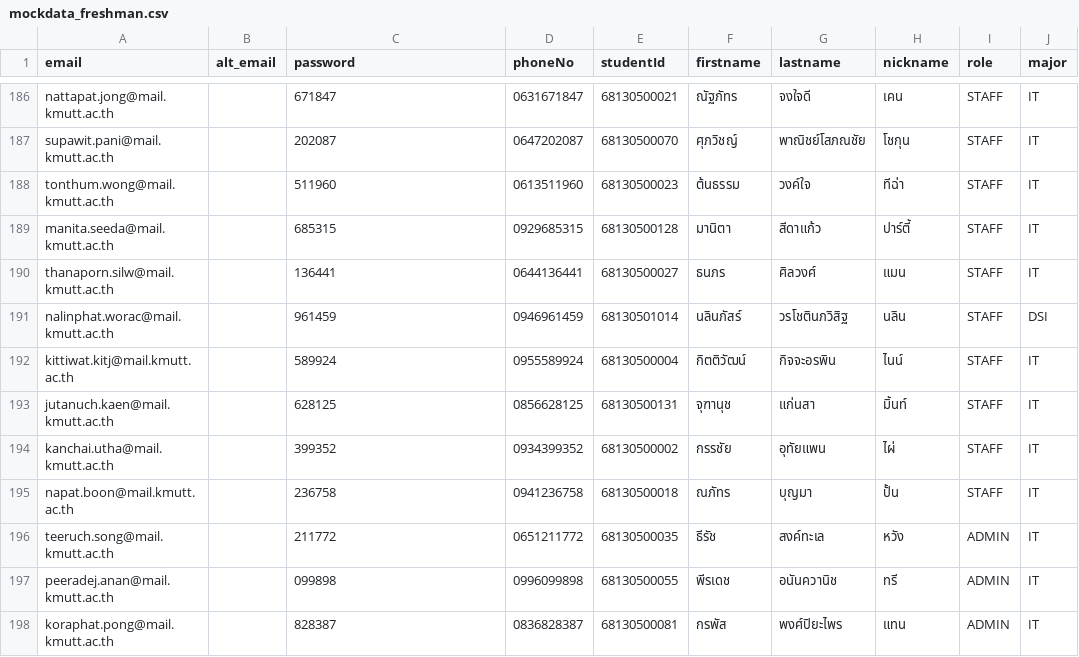
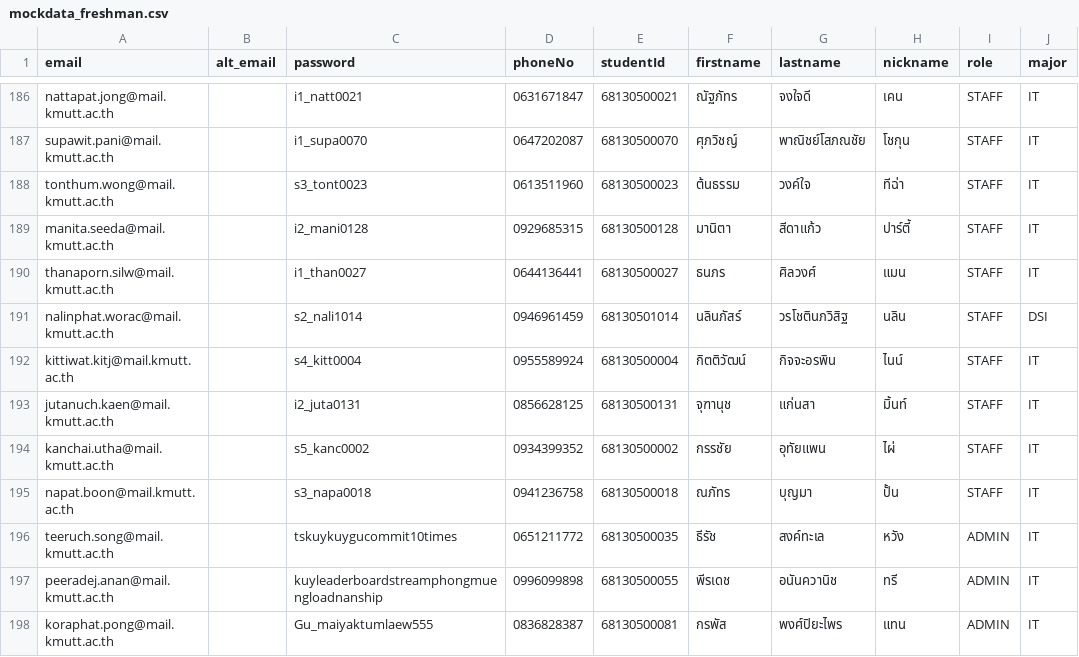
Before and after one commit to sit-origin-3/sit-origin-3-api, a CSV file: prisma/mockdata_freshman.csv, drawn as a sheet; only a part is shown, gaps mark what is left out; the diff covers the shown part only; the diff names each change by its address in the sheet, - before the commit and + after, or states it on an @@ line.

```diff
--- a/prisma/mockdata_freshman.csv
+++ b/prisma/mockdata_freshman.csv
-C186 (password): 671847
+C186 (password): i1_natt0021
-C187 (password): 202087
+C187 (password): i1_supa0070
-C188 (password): 511960
+C188 (password): s3_tont0023
-C189 (password): 685315
+C189 (password): i2_mani0128
-C190 (password): 136441
+C190 (password): i1_than0027
-C191 (password): 961459
+C191 (password): s2_nali1014
-C192 (password): 589924
+C192 (password): s4_kitt0004
-C193 (password): 628125
+C193 (password): i2_juta0131
-C194 (password): 399352
+C194 (password): s5_kanc0002
-C195 (password): 236758
+C195 (password): s3_napa0018
-C196 (password): 211772
+C196 (password): tskuykuygucommit10times
-C197 (password): 099898
+C197 (password): kuyleaderboardstreamphongmuengloadnanship
-C198 (password): 828387
+C198 (password): Gu_maiyaktumlaew555
```
Also changed, not shown: 27 edited cells elsewhere in this file.
